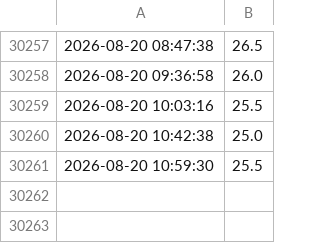
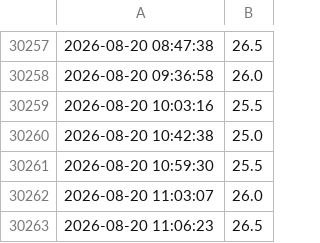
Before and after one commit to MarekCoderslab/Teploty_kotle, a CSV file: data/teplota_log.csv, drawn as a sheet; only a part is shown, gaps mark what is left out.

```diff
--- a/data/teplota_log.csv
+++ b/data/teplota_log.csv
@@ -30261 +30261,3 @@
 2026-08-20 10:59:30,25.5
+2026-08-20 11:03:07,26.0
+2026-08-20 11:06:23,26.5
```
Also changed, not shown: 1 other file.
